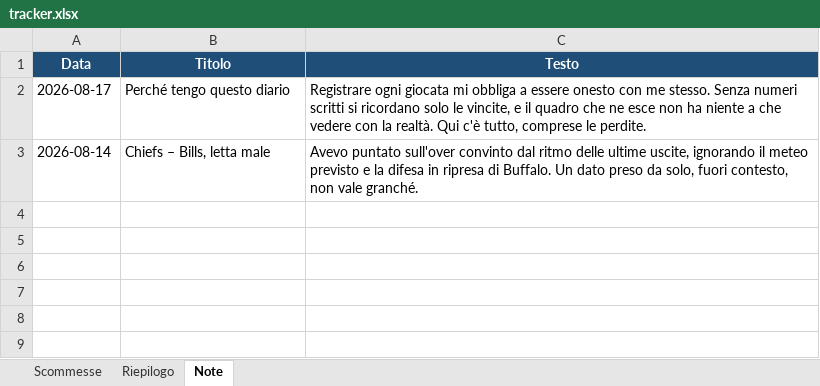
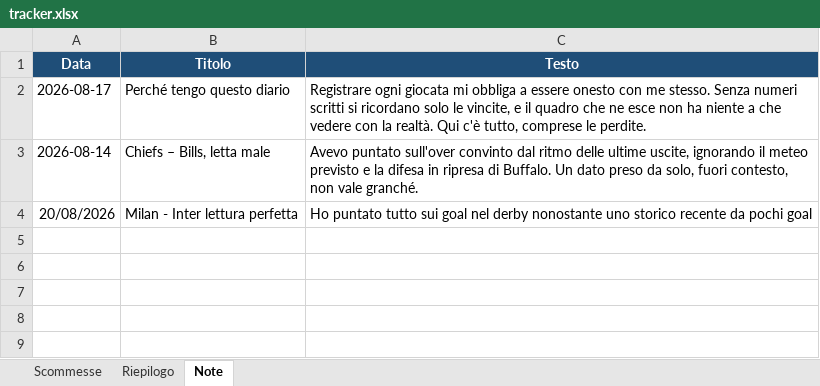
Before and after one commit to doubleuptip/doubleup, an Excel workbook: tracker.xlsx, sheet Note, drawn as a sheet; only a part is shown; values as stored, in another font and other column widths than the file's, no borders; the diff names each change by its address in the sheet, - before the commit and + after, or states it on an @@ line.

```diff
--- a/tracker.xlsx (sheet Note)
+++ b/tracker.xlsx (sheet Note)
-row 4: (empty)
+row 4: 20/08/2026 | Milan - Inter lettura perfetta | Ho puntato tutto sui goal nel derby nonostante uno storico recente da pochi goal
```
Also changed, not shown: sheet Scommesse, sheet Riepilogo.
